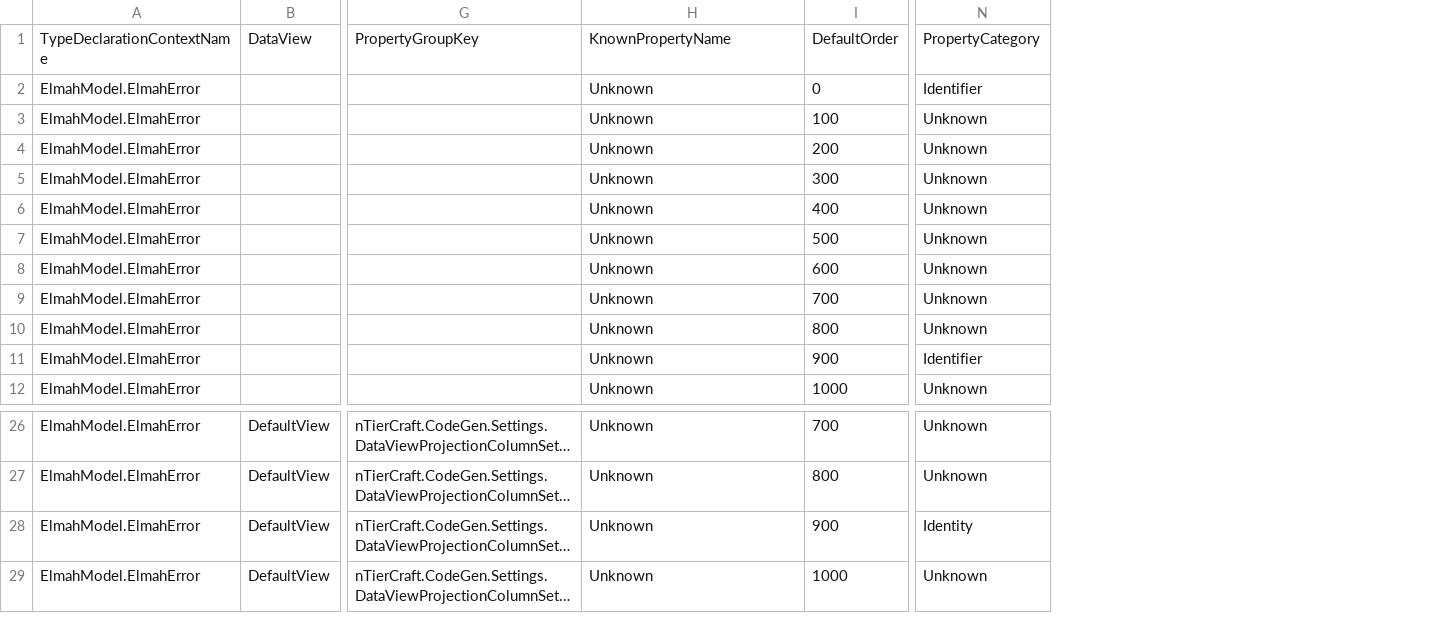
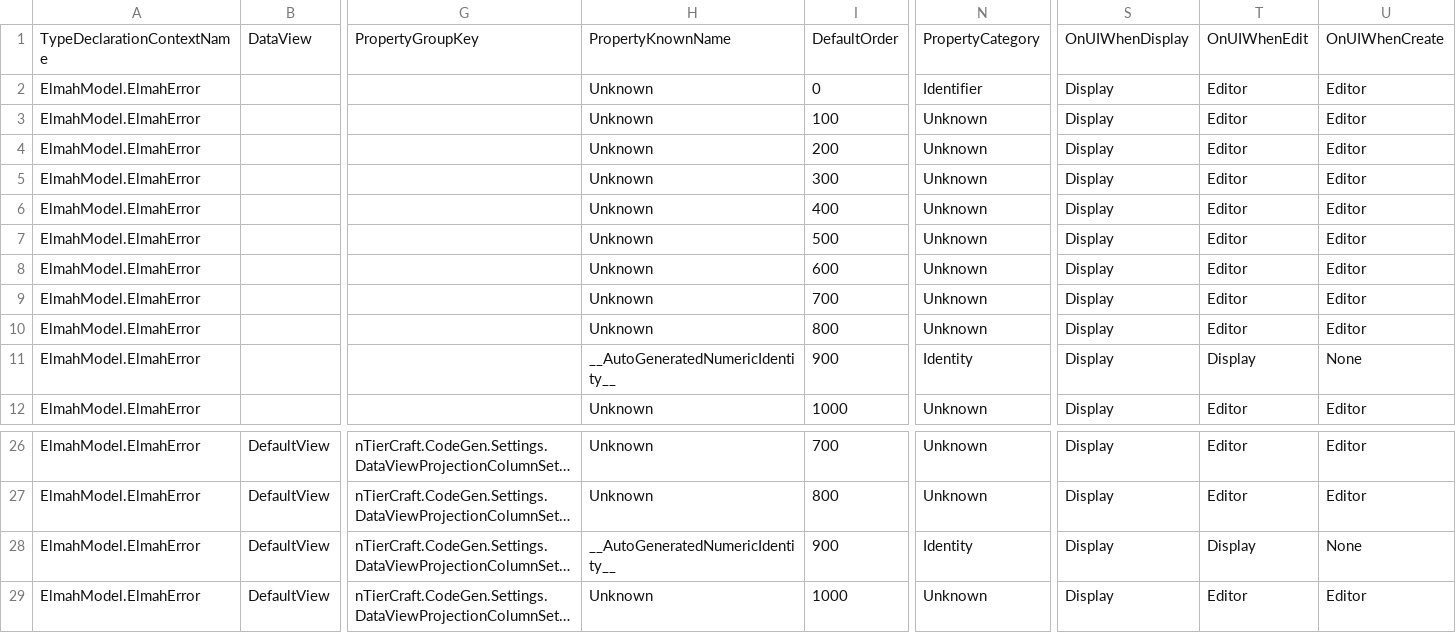
Before and after one commit to davidzhaoblog/Elmah, a CSV file: .cg/.persist/ElmahError.Properties.csv, drawn as a sheet; only a part is shown, gaps mark what is left out; long unchanged cells end in …; the diff names each change by its address in the sheet, - before the commit and + after, or states it on an @@ line.

```diff
--- a/.cg/.persist/ElmahError.Properties.csv
+++ b/.cg/.persist/ElmahError.Properties.csv
+column S, rows 1-12: OnUIWhenDisplay | Display | Display | Display | Display | Display | Display | Display | Display | Display | Display | Display; rows 26-29: all Display
+column T, rows 1-12: OnUIWhenEdit | Editor | Editor | Editor | Editor | Editor | Editor | Editor | Editor | Editor | Display | Editor; rows 26-29: Editor | Editor | Display | Editor
+column U, rows 1-12: OnUIWhenCreate | Editor | Editor | Editor | Editor | Editor | Editor | Editor | Editor | Editor | None | Editor; rows 26-29: Editor | Editor | None | Editor
-H1: KnownPropertyName
+H1: PropertyKnownName
-H11: Unknown
+H11: __AutoGeneratedNumericIdentity__
-N11: Identifier
+N11: Identity
-H28: Unknown
+H28: __AutoGeneratedNumericIdentity__
```
Also changed, not shown: .cg/.persist/Elmah.EntityDefinition.csv, .cg/.persist/ElmahApplication.Properties.csv, 25 other files.
